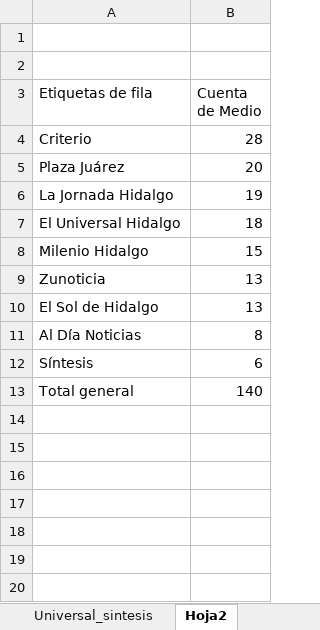
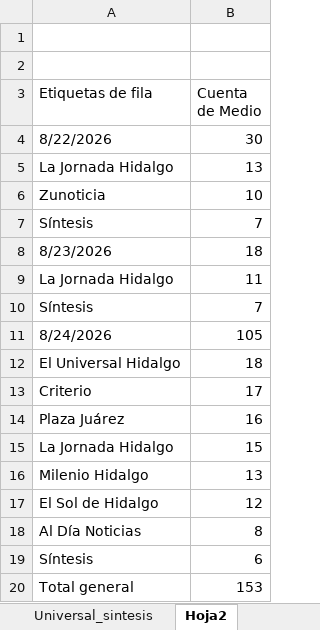
Before and after one commit to thelonious9/capturanotas, an Excel workbook: Traductor patrón-esclavo.xlsx, sheet Hoja2, drawn as a sheet; values as stored, in another font and other column widths than the file's, no borders; removed rows and columns are numbered as before the commit, all else as after; the diff names each change by its address in the sheet, - before the commit and + after, or states it on an @@ line.

```diff
--- a/Traductor patrón-esclavo.xlsx (sheet Hoja2)
+++ b/Traductor patrón-esclavo.xlsx (sheet Hoja2)
-row 4: Criterio | 28
-row 5: Plaza Juárez | 20
+row 4: 8/22/2026 | 30
-B5 (Cuenta de Medio): 19
+B5 (Cuenta de Medio): 13
+row 6: Zunoticia | 10
+row 7: Síntesis | 7
+row 8: 8/23/2026 | 18
+row 9: La Jornada Hidalgo | 11
+row 10: Síntesis | 7
+row 11: 8/24/2026 | 105
+row 13: Criterio | 17
+row 14: Plaza Juárez | 16
+row 15: La Jornada Hidalgo | 15
-B16 (Cuenta de Medio): 15
+B16 (Cuenta de Medio): 13
-row 9: Zunoticia | 13
-B17 (Cuenta de Medio): 13
+B17 (Cuenta de Medio): 12
-B20 (Cuenta de Medio): 140
+B20 (Cuenta de Medio): 153
```
Also changed, not shown: sheet Input, sheet Output, sheet Sol_Milenio_Jornada_Zunoticia, sheet Universal_sintesis, sheet Criterio, sheet Plaza y Al Día, tABLA PARA XML.xlsx, 1 other file.
